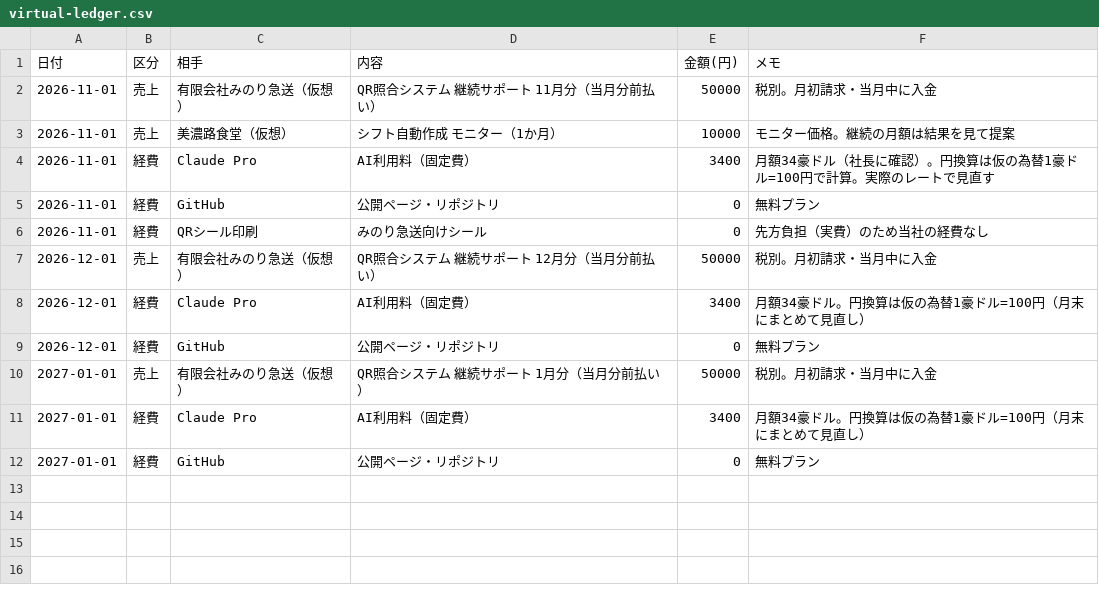
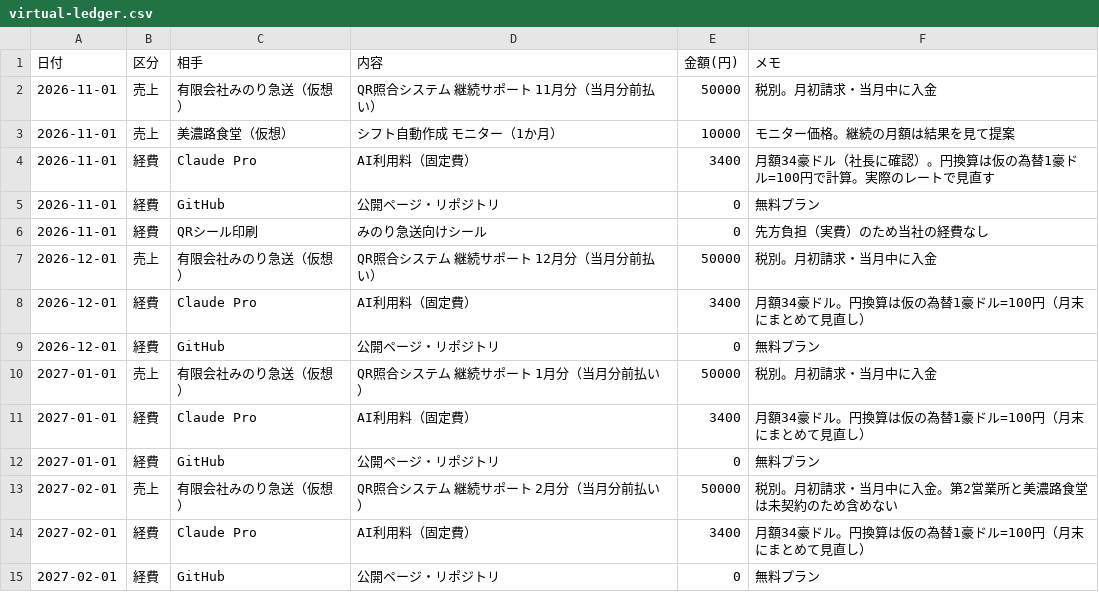
Before and after one commit to kosuke-a05/management-game, a CSV file: accounting/virtual-ledger.csv, drawn as a sheet; the diff names each change by its address in the sheet, - before the commit and + after, or states it on an @@ line.

```diff
--- a/accounting/virtual-ledger.csv
+++ b/accounting/virtual-ledger.csv
+row 13: 2027-02-01 | 売上 | 有限会社みのり急送（仮想） | QR照合システム 継続サポート 2月分（当月分前払い） | 50000 | 税別。月初請求・当月中に入金。第2営業所と美濃路食堂は未契約のため含めない
+row 14: 2027-02-01 | 経費 | Claude Pro | AI利用料（固定費） | 3400 | 月額34豪ドル。円換算は仮の為替1豪ドル=100円（月末にまとめて見直し）
+row 15: 2027-02-01 | 経費 | GitHub | 公開ページ・リポジトリ | 0 | 無料プラン
```
Also changed, not shown: 2 other files.
